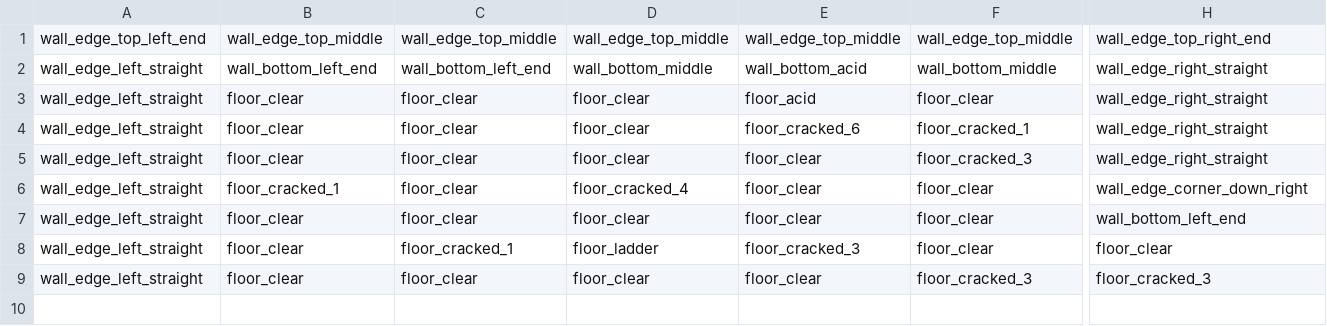
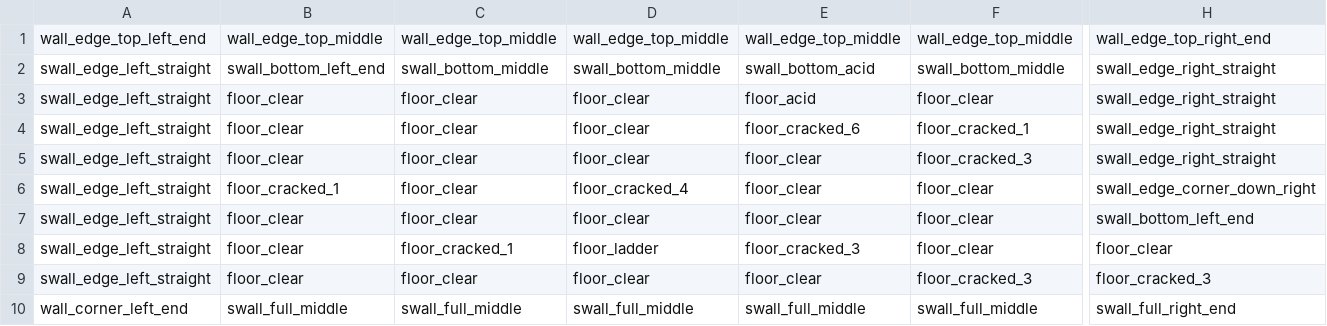
Before and after one commit to Odyssey-Games/TombstoneTunnels, a CSV file: client/assets/tilemap/maps/testmap.csv, drawn as a sheet; only a part is shown, gaps mark what is left out; rows hold the shown columns only; the diff covers the shown part only; the diff names each change by its address in the sheet, - before the commit and + after, or states it on an @@ line.

Commit message:
finally managed to get tilemap collision to work. still some weird collision response in some places but its like 5 am and i want to sleep and i fucking hate programing and my life and tilemap collisions

```diff
--- a/client/assets/tilemap/maps/testmap.csv
+++ b/client/assets/tilemap/maps/testmap.csv
-A2:A9: wall_edge_left_straight
+A2:A9: swall_edge_left_straight
-B2: wall_bottom_left_end
+B2: swall_bottom_left_end
-C2: wall_bottom_left_end
+C2: swall_bottom_middle
-D2: wall_bottom_middle
+D2: swall_bottom_middle
-E2: wall_bottom_acid
+E2: swall_bottom_acid
-F2: wall_bottom_middle
+F2: swall_bottom_middle
-H2:H5: wall_edge_right_straight
+H2:H5: swall_edge_right_straight
-H6: wall_edge_corner_down_right
+H6: swall_edge_corner_down_right
-H7: wall_bottom_left_end
+H7: swall_bottom_left_end
+row 10: wall_corner_left_end | swall_full_middle | swall_full_middle | swall_full_middle | swall_full_middle | swall_full_middle | swall_full_right_end
```
Also changed, not shown: 1 edited cell elsewhere in this file, 23 other files.
